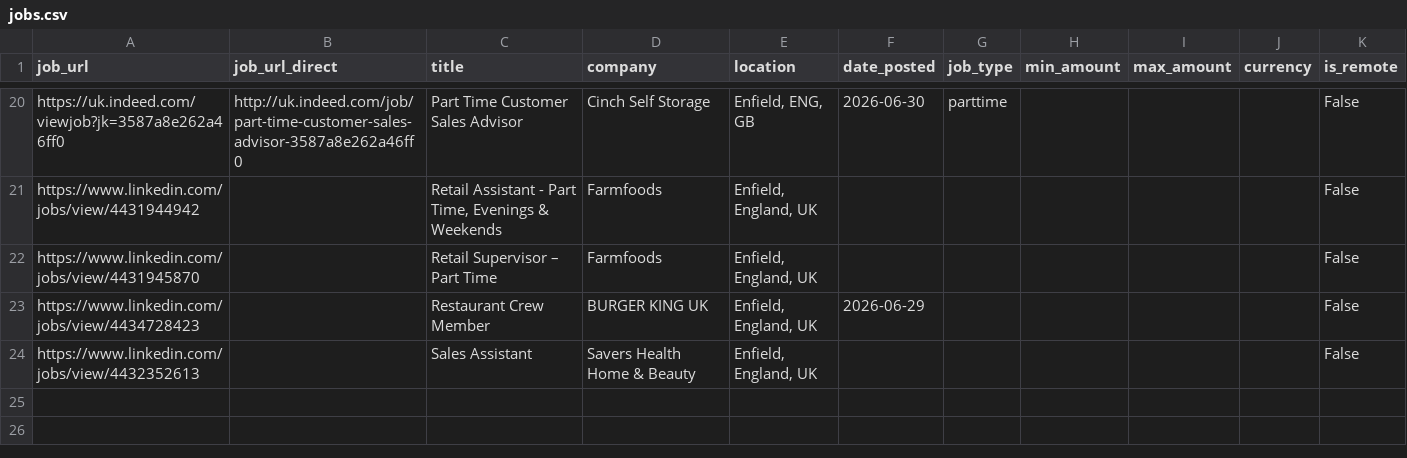
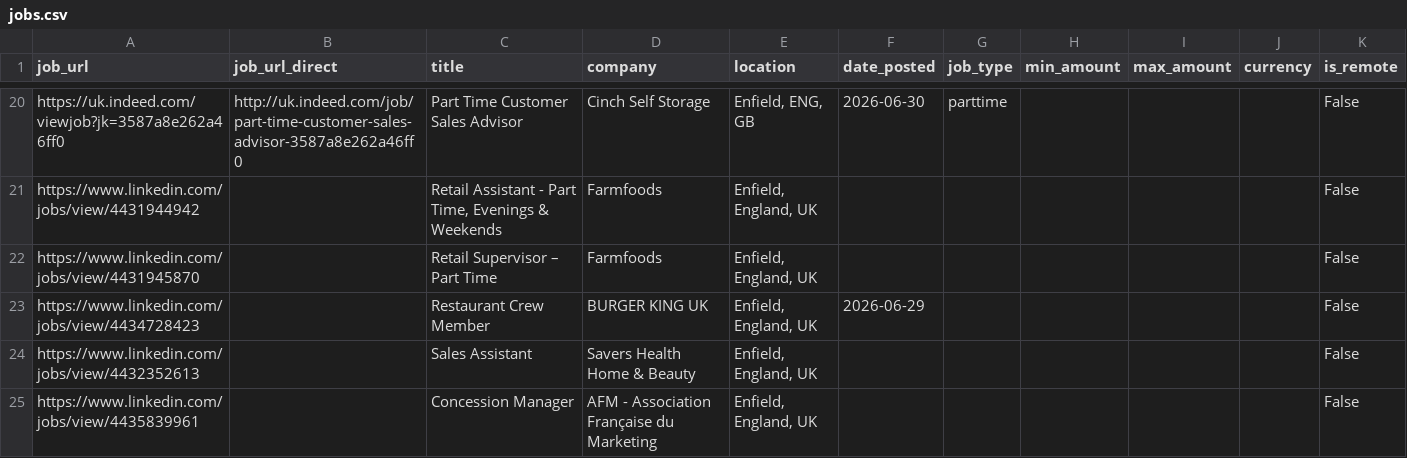
Before and after one commit to Boom123bam/job-scraper, a CSV file: jobs.csv, drawn as a sheet; only a part is shown, gaps mark what is left out; the diff names each change by its address in the sheet, - before the commit and + after, or states it on an @@ line.

```diff
--- a/jobs.csv
+++ b/jobs.csv
+row 25: https://www.linkedin.com/jobs/view/4435839961 |  | Concession Manager | AFM - Association Française du Marketing | Enfield, England, UK |  |  |  |  |  | False
```
